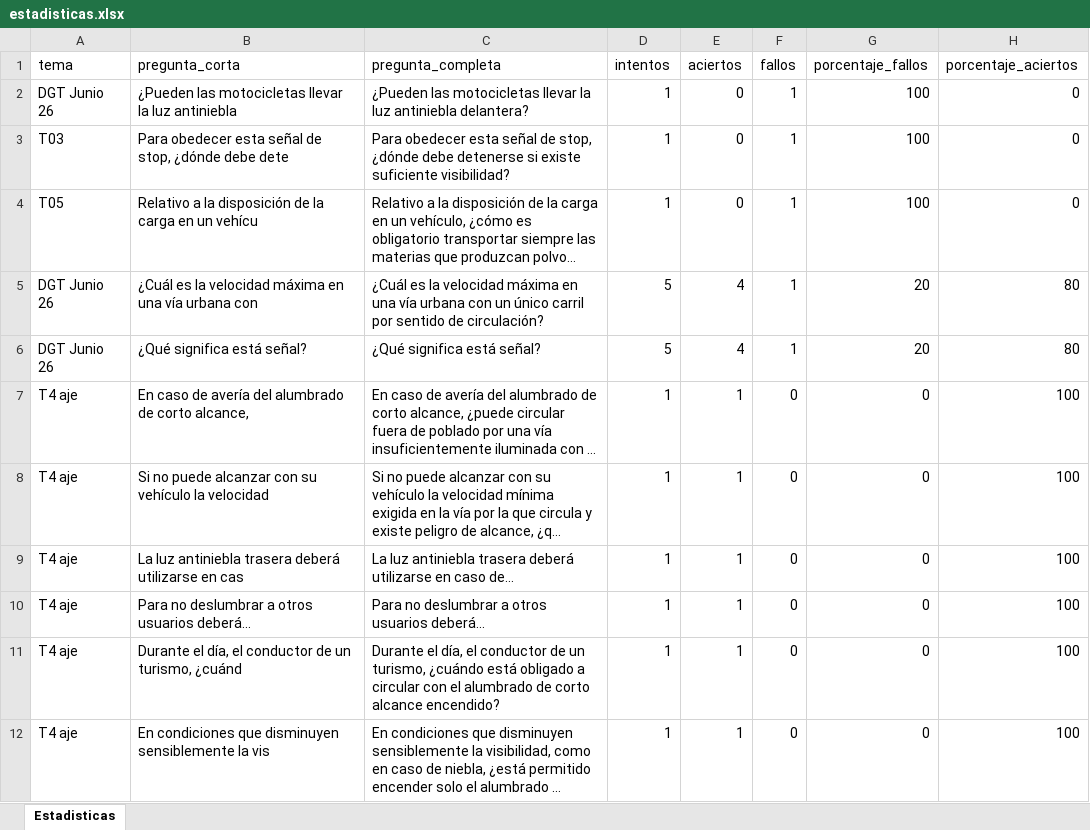
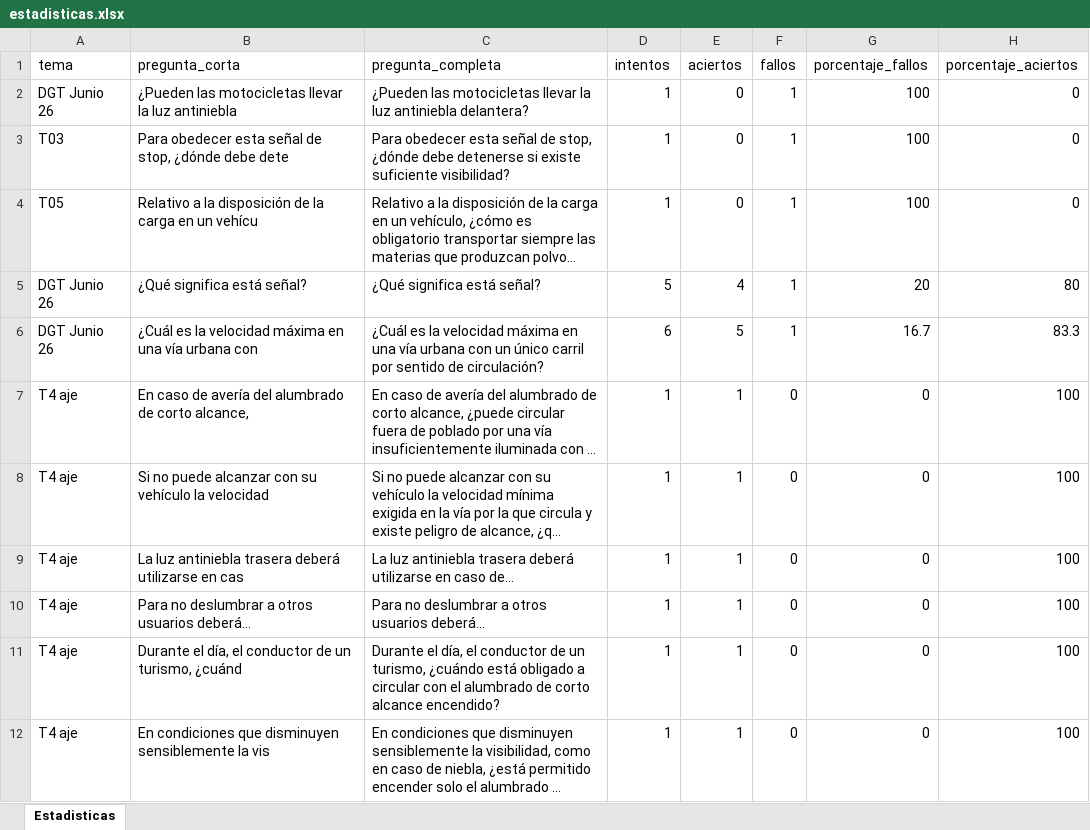
Before and after one commit to Yorchip/AUTOESCUELA, an Excel workbook: estadisticas.xlsx, sheet Estadisticas, drawn as a sheet; only a part is shown; long unchanged cells end in …; values as stored, in another font and other column widths than the file's, no borders; removed rows and columns are numbered as before the commit, all else as after; the diff names each change by its address in the sheet, - before the commit and + after, or states it on an @@ line.

Commit message:
📊 Actualización automática de estadísticas

```diff
--- a/estadisticas.xlsx (sheet Estadisticas)
+++ b/estadisticas.xlsx (sheet Estadisticas)
-row 5: DGT Junio 26 | ¿Cuál es la velocidad máxima en una vía urbana con | ¿Cuál es la velocidad máxima en una vía urbana con un único carril por sentido de circulación? | 5 | 4 | 1 | 20 | 80
+row 6: DGT Junio 26 | ¿Cuál es la velocidad máxima en una vía urbana con | ¿Cuál es la velocidad máxima en una vía urbana con un único carril por sentido de circulación? | 6 | 5 | 1 | 16.7 | 83.3
```
